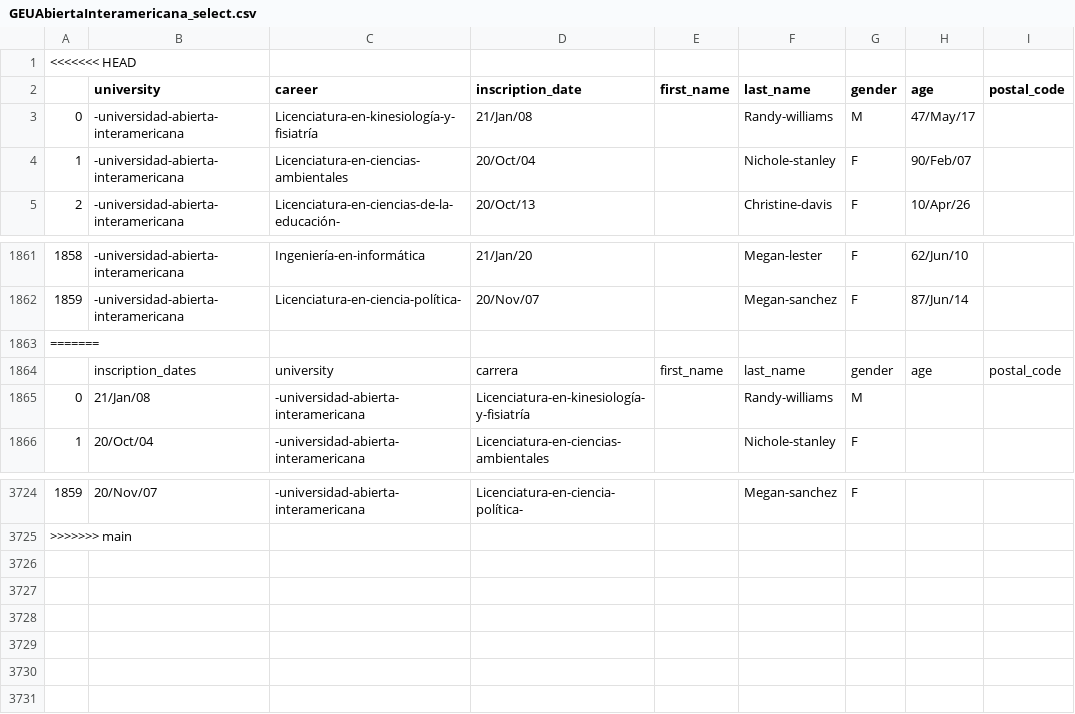
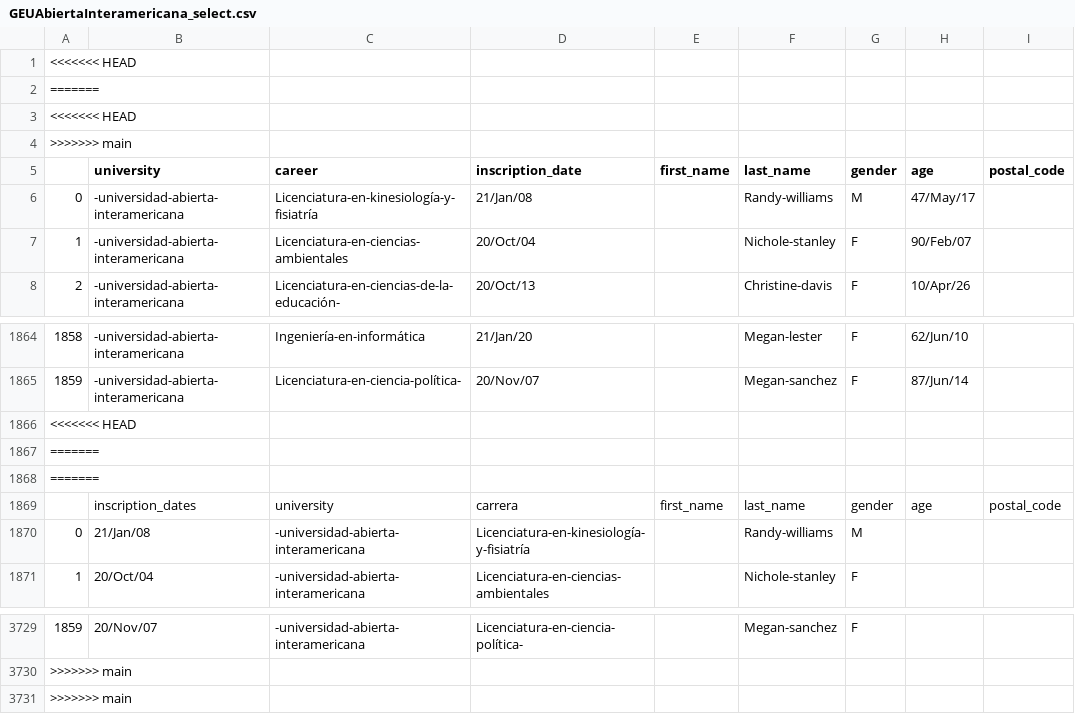
Before and after one commit to alkemyTech/OT301-python, a CSV file: airflow/files/GEUAbiertaInteramericana_select.csv, drawn as a sheet; only a part is shown, gaps mark what is left out; addresses are those after the commit; rows hold the shown columns only; the diff names each change by its address in the sheet, - before the commit and + after, or states it on an @@ line.

```diff
--- a/airflow/files/GEUAbiertaInteramericana_select.csv
+++ b/airflow/files/GEUAbiertaInteramericana_select.csv
+row 2: =======
+row 3: <<<<<<< HEAD
+row 4: >>>>>>> main
@@ column A renumbered in row 1866 @@
+row 1867: =======
+row 1868: =======
+row 3731: >>>>>>> main
```
Also changed, not shown: airflow/files/GEUNDeLaPampa_select.csv, 2 other files.
